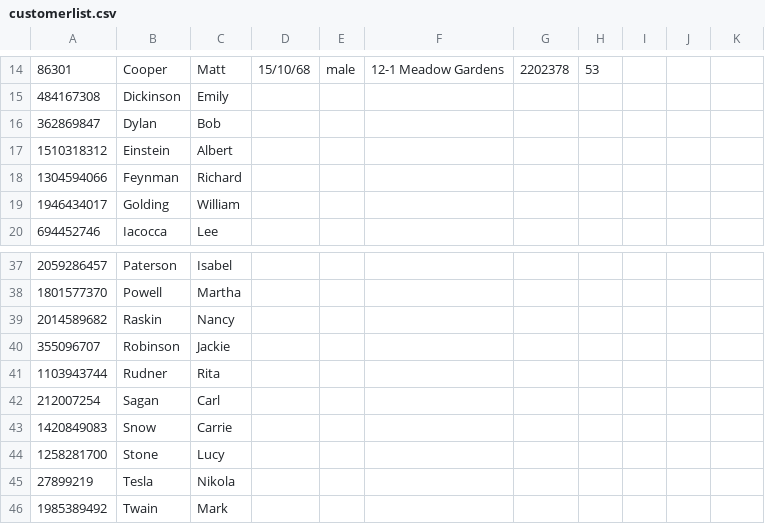
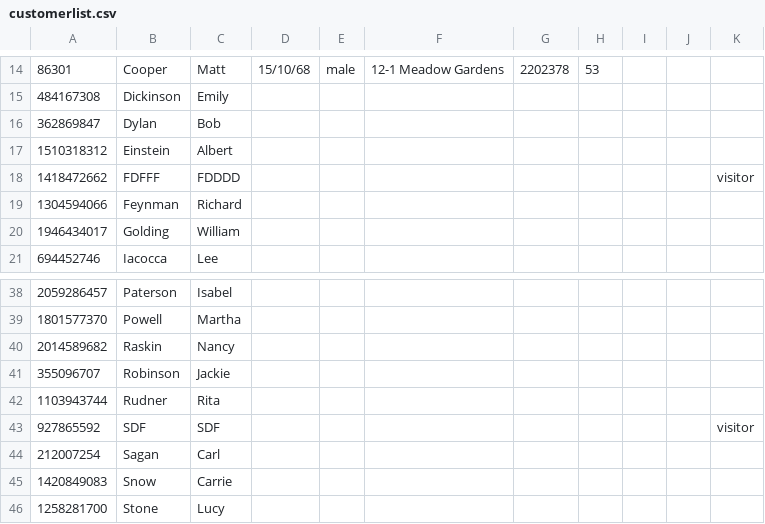
Before and after one commit to ZChen143/OOP, a CSV file: src/customerlist.csv, drawn as a sheet; only a part is shown, gaps mark what is left out; the shorter side is filled out with more unchanged rows.

Commit message:
Visitors just need whole name.

```diff
--- a/src/customerlist.csv
+++ b/src/customerlist.csv
@@ -17,2 +17,3 @@
 1510318312,Einstein,Albert,,,,,,,,,
+1418472662,FDFFF,FDDDD,,,,,,,,visitor,
 1304594066,Feynman,Richard,,,,,,,,,
@@ -41,2 +42,3 @@
 1103943744,Rudner,Rita,,,,,,,,,
+927865592,SDF,SDF,,,,,,,,visitor,
 212007254,Sagan,Carl,,,,,,,,,
```
Also changed, not shown: out/production/OOP/customerlist.csv, 2 other files.
